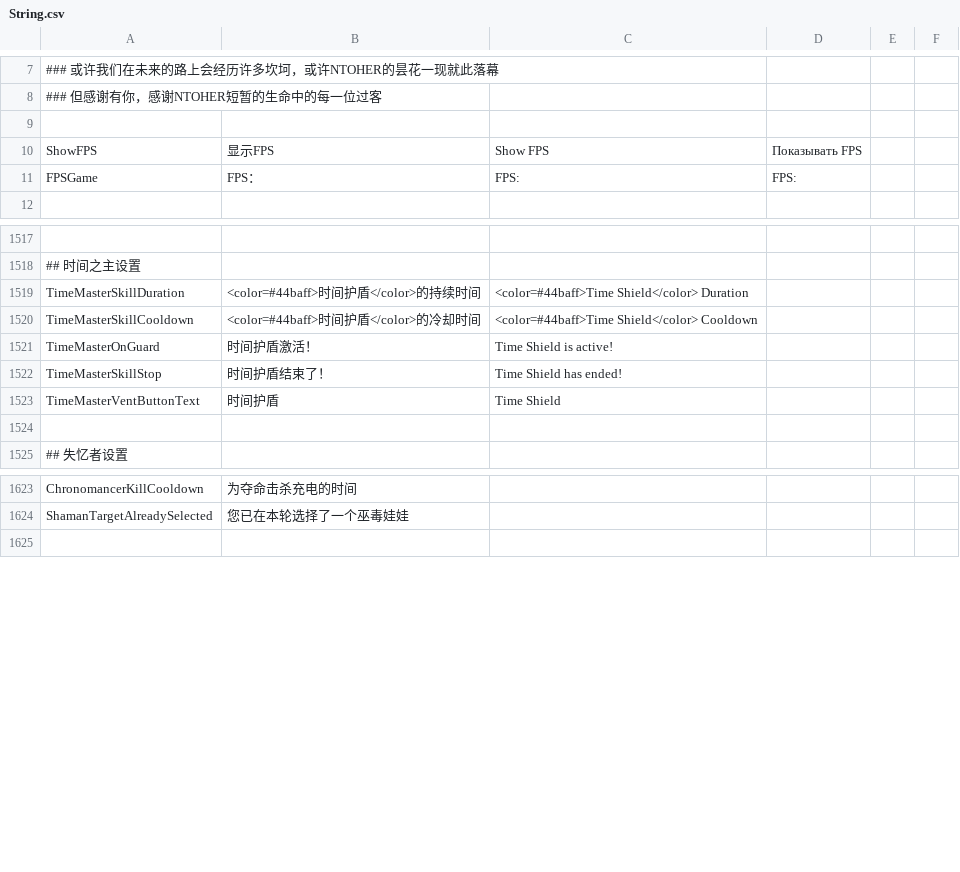
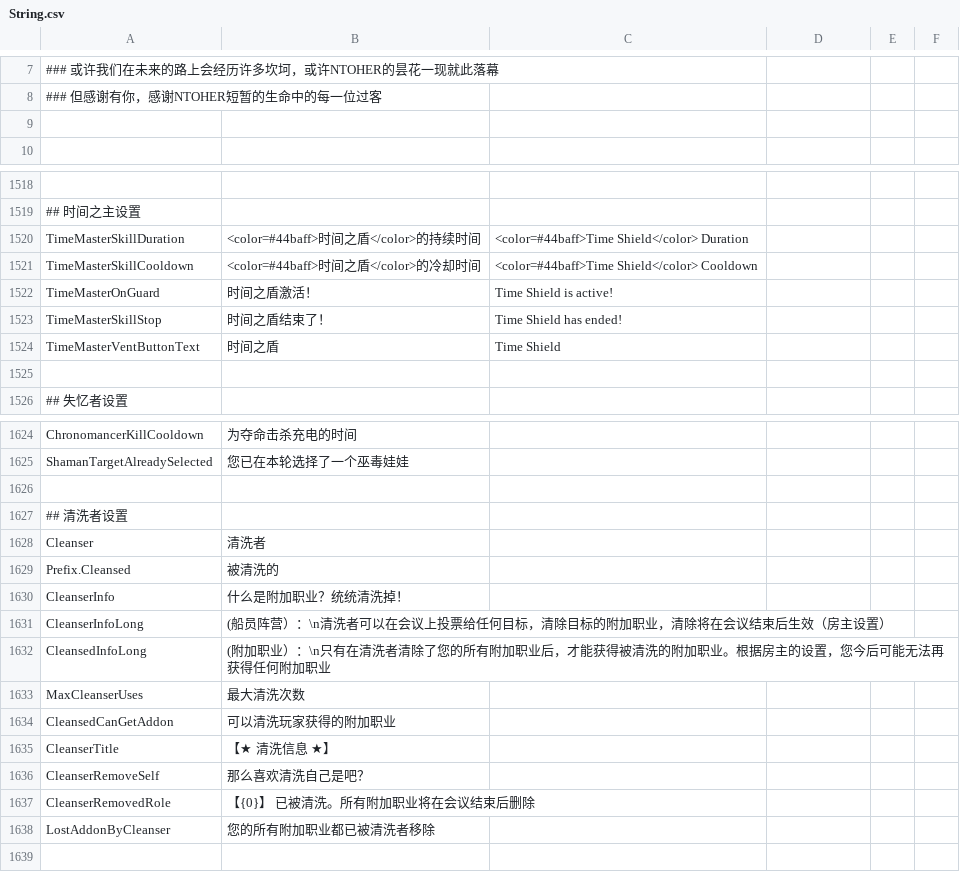
Before and after one commit to XiezibanWrite/NTOHER1, a CSV file: Resources/String.csv, drawn as a sheet; only a part is shown, gaps mark what is left out; the diff covers the shown part only.

Commit message:
Updata（csv）

```diff
--- a/Resources/String.csv
+++ b/Resources/String.csv
@@ -9,4 +9,2 @@
 
-"ShowFPS","显示FPS","Show FPS","Показывать FPS","",""
-"FPSGame","FPS：","FPS: ","FPS: ","",""
 
@@ -1519,7 +1520,7 @@
 "## 时间之主设置"
-"TimeMasterSkillDuration","<color=#44baff>时间护盾</color>的持续时间","<color=#44baff>Time Shield</color> Duration","","",""
-"TimeMasterSkillCooldown","<color=#44baff>时间护盾</color>的冷却时间","<color=#44baff>Time Shield</color> Cooldown","","",""
-"TimeMasterOnGuard","时间护盾激活！","Time Shield is active!","","",""
-"TimeMasterSkillStop","时间护盾结束了！","Time Shield has ended!","",""
-"TimeMasterVentButtonText","时间护盾","Time Shield","","",""
+"TimeMasterSkillDuration","<color=#44baff>时间之盾</color>的持续时间","<color=#44baff>Time Shield</color> Duration","","",""
+"TimeMasterSkillCooldown","<color=#44baff>时间之盾</color>的冷却时间","<color=#44baff>Time Shield</color> Cooldown","","",""
+"TimeMasterOnGuard","时间之盾激活！","Time Shield is active!","","",""
+"TimeMasterSkillStop","时间之盾结束了！","Time Shield has ended!","",""
+"TimeMasterVentButtonText","时间之盾","Time Shield","","",""
 
@@ -1627,2 +1628,15 @@
 "ShamanTargetAlreadySelected","您已在本轮选择了一个巫毒娃娃","","",""
+
+"## 清洗者设置"
+"Cleanser","清洗者","","","",""
+"Prefix.Cleansed","被清洗的","","","",""
+"CleanserInfo","什么是附加职业？统统清洗掉！","","","",""
+"CleanserInfoLong","(船员阵营）：\n清洗者可以在会议上投票给任何目标，清除目标的附加职业，清除将在会议结束后生效（房主设置）","","","",""
+"CleansedInfoLong","(附加职业）：\n只有在清洗者清除了您的所有附加职业后，才能获得被清洗的附加职业。根据房主的设置，您今后可能无法再获得任何附加职业","","","",""
+"MaxCleanserUses","最大清洗次数","","","",""
+"CleansedCanGetAddon","可以清洗玩家获得的附加职业","","","",""
+"CleanserTitle","【★ 清洗信息 ★】","","","",""
+"CleanserRemoveSelf","那么喜欢清洗自己是吧？","","","",""
+"CleanserRemovedRole","【{0}】 已被清洗。所有附加职业将在会议结束后删除","","","",""
+"LostAddonByCleanser","您的所有附加职业都已被清洗者移除","","","",""
 
```
Also changed, not shown: 3 added rows and 27 edited cells elsewhere in this file.
